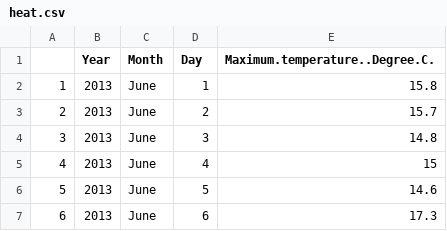
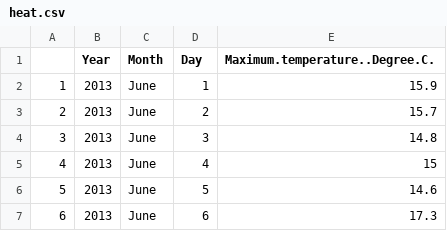
Before and after one commit to vidyaviz/Data-Cleaning, a CSV file: data_cleaning_in_Python/heat.csv, drawn as a sheet; only a part is shown.

Commit message:
Update heat.csv
changing row 45

```diff
--- a/data_cleaning_in_Python/heat.csv
+++ b/data_cleaning_in_Python/heat.csv
@@ -1,3 +1,3 @@
 "","Year","Month","Day","Maximum.temperature..Degree.C."
-"1",2013,"June",1,15.8
+"1",2013,"June",1,15.9
 "2",2013,"June",2,15.7
```
